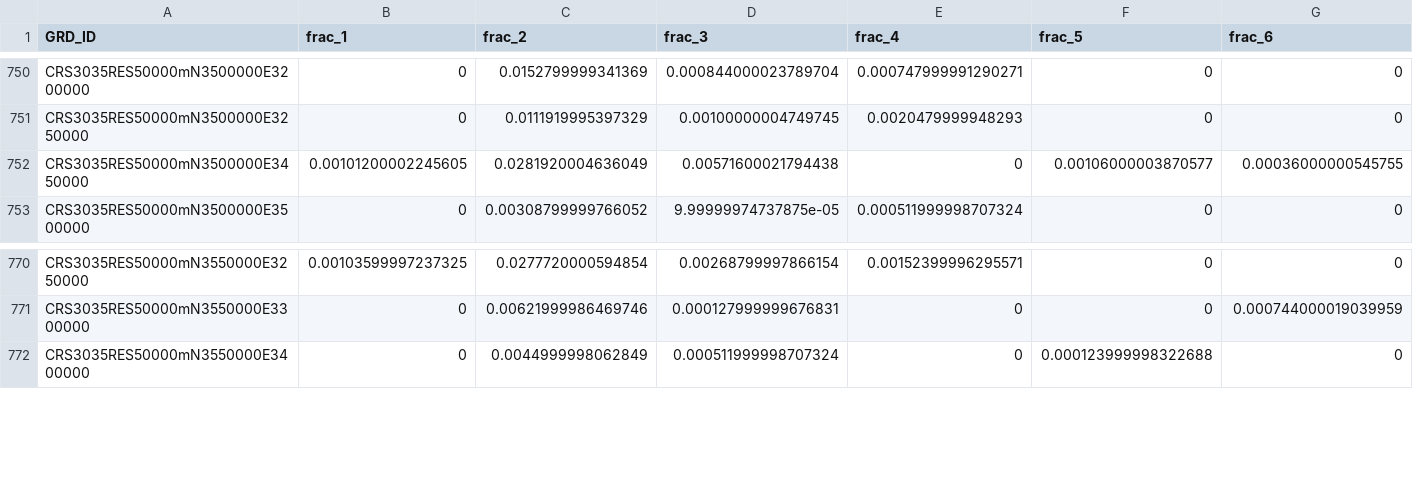
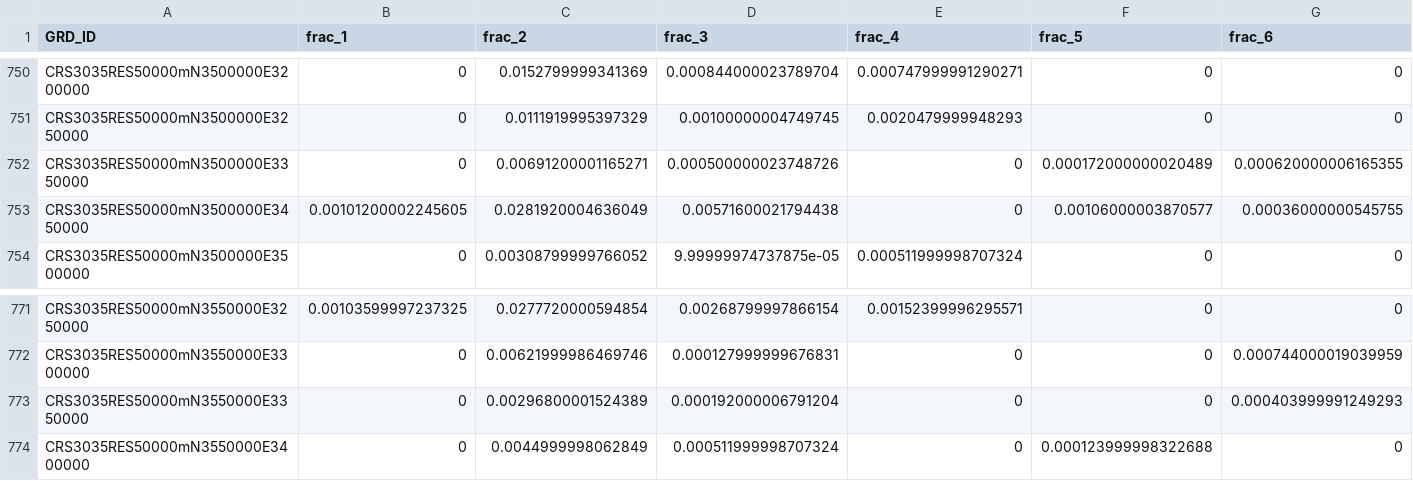
Before and after one commit to Dragon-odonates/dragonenv, a CSV file: data/derived-data/CLC2018_50km.csv, drawn as a sheet; only a part is shown, gaps mark what is left out; rows hold the shown columns only; the diff names each change by its address in the sheet, - before the commit and + after, or states it on an @@ line.

Commit message:
New grid and CLC classes (also reorganized raw data)

```diff
--- a/data/derived-data/CLC2018_50km.csv
+++ b/data/derived-data/CLC2018_50km.csv
+row 752: CRS3035RES50000mN3500000E3350000 | 0 | 0.00691200001165271 | 0.000500000023748726 | 0 | 0.000172000000020489 | 0.000620000006165355
+row 773: CRS3035RES50000mN3550000E3350000 | 0 | 0.00296800001524389 | 0.000192000006791204 | 0 | 0 | 0.000403999991249293
```
Also changed, not shown: data/derived-data/Bioclim_50km.csv, 15 other files.
